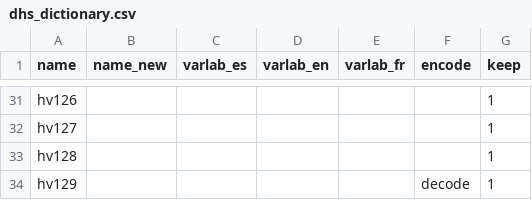
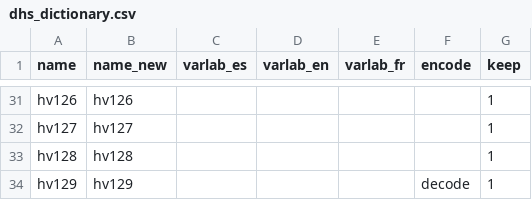
Before and after one commit to global-education-monitoring-report/wide2020, a CSV file: auxiliary_data/cleaning/dhs_dictionary.csv, drawn as a sheet; only a part is shown, gaps mark what is left out; the diff covers the shown part only; the diff names each change by its address in the sheet, - before the commit and + after, or states it on an @@ line.

```diff
--- a/auxiliary_data/cleaning/dhs_dictionary.csv
+++ b/auxiliary_data/cleaning/dhs_dictionary.csv
-B31 (name_new): (empty)
+B31 (name_new): hv126
-B32 (name_new): (empty)
+B32 (name_new): hv127
-B33 (name_new): (empty)
+B33 (name_new): hv128
-B34 (name_new): (empty)
+B34 (name_new): hv129
```
Also changed, not shown: 27 edited cells elsewhere in this file, 1 other file.
